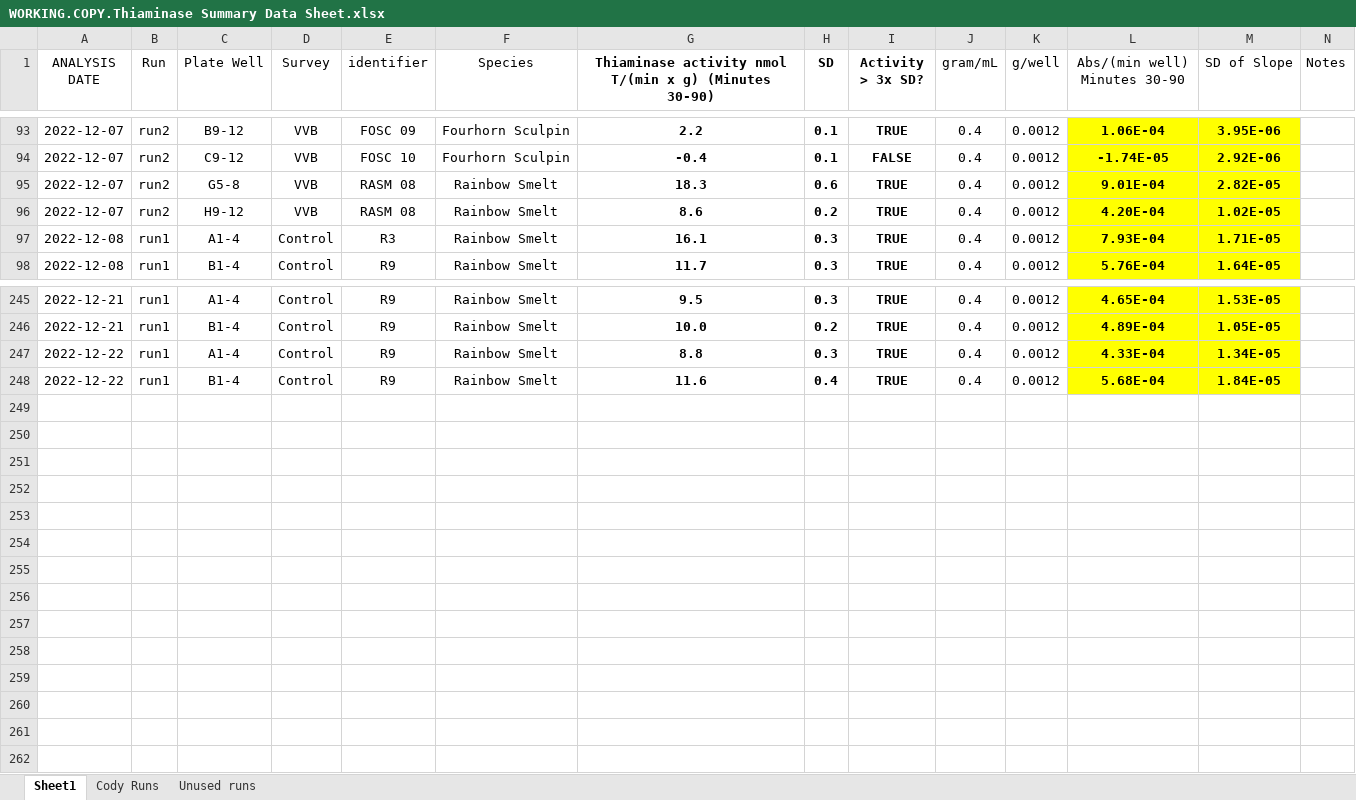
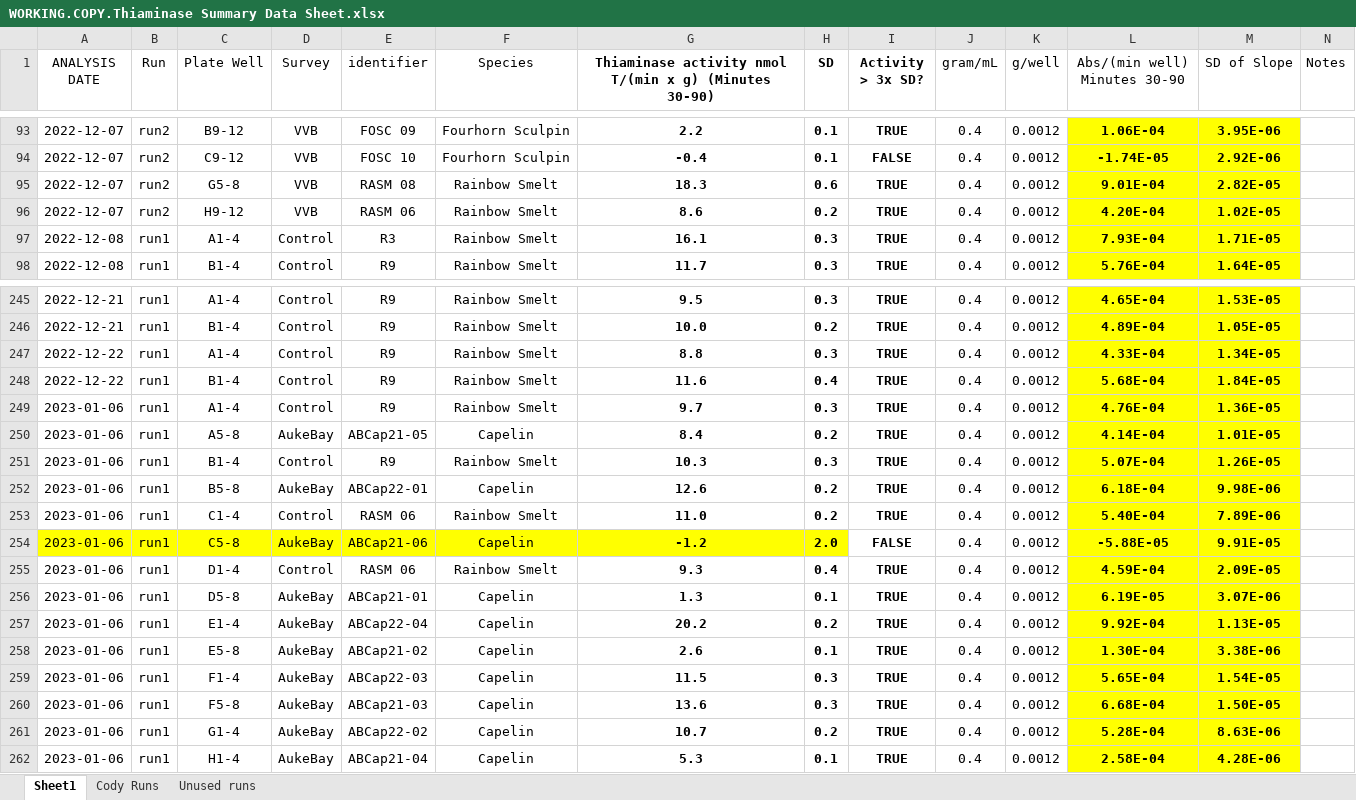
Before and after one commit to dwprt/thiaminase, an Excel workbook: Thiaminase Activity Assays.12.15.2022/WORKING.COPY.Thiaminase Summary Data Sheet.xlsx, sheet Sheet1, drawn as a sheet; only a part is shown, gaps mark what is left out; values as stored, in another font and other column widths than the file's, no borders; conditional formats not drawn; the diff names each change by its address in the sheet, - before the commit and + after, or states it on an @@ line.

```diff
--- a/Thiaminase Activity Assays.12.15.2022/WORKING.COPY.Thiaminase Summary Data Sheet.xlsx (sheet Sheet1)
+++ b/Thiaminase Activity Assays.12.15.2022/WORKING.COPY.Thiaminase Summary Data Sheet.xlsx (sheet Sheet1)
-E96 (identifier): RASM 08
+E96 (identifier): RASM 06
+row 249: 2023-01-06 | run1 | A1-4 | Control | R9 | Rainbow Smelt | 9.7 | 0.3 | TRUE | 0.4 | 0.0012 | 4.76E-04 | 1.36E-05
+row 250: 2023-01-06 | run1 | A5-8 | AukeBay | ABCap21-05 | Capelin | 8.4 | 0.2 | TRUE | 0.4 | 0.0012 | 4.14E-04 | 1.01E-05
+row 251: 2023-01-06 | run1 | B1-4 | Control | R9 | Rainbow Smelt | 10.3 | 0.3 | TRUE | 0.4 | 0.0012 | 5.07E-04 | 1.26E-05
+row 252: 2023-01-06 | run1 | B5-8 | AukeBay | ABCap22-01 | Capelin | 12.6 | 0.2 | TRUE | 0.4 | 0.0012 | 6.18E-04 | 9.98E-06
+row 253: 2023-01-06 | run1 | C1-4 | Control | RASM 06 | Rainbow Smelt | 11.0 | 0.2 | TRUE | 0.4 | 0.0012 | 5.40E-04 | 7.89E-06
+row 254: 2023-01-06 | run1 | C5-8 | AukeBay | ABCap21-06 | Capelin | -1.2 | 2.0 | FALSE | 0.4 | 0.0012 | -5.88E-05 | 9.91E-05
+row 255: 2023-01-06 | run1 | D1-4 | Control | RASM 06 | Rainbow Smelt | 9.3 | 0.4 | TRUE | 0.4 | 0.0012 | 4.59E-04 | 2.09E-05
+row 256: 2023-01-06 | run1 | D5-8 | AukeBay | ABCap21-01 | Capelin | 1.3 | 0.1 | TRUE | 0.4 | 0.0012 | 6.19E-05 | 3.07E-06
+row 257: 2023-01-06 | run1 | E1-4 | AukeBay | ABCap22-04 | Capelin | 20.2 | 0.2 | TRUE | 0.4 | 0.0012 | 9.92E-04 | 1.13E-05
+row 258: 2023-01-06 | run1 | E5-8 | AukeBay | ABCap21-02 | Capelin | 2.6 | 0.1 | TRUE | 0.4 | 0.0012 | 1.30E-04 | 3.38E-06
+row 259: 2023-01-06 | run1 | F1-4 | AukeBay | ABCap22-03 | Capelin | 11.5 | 0.3 | TRUE | 0.4 | 0.0012 | 5.65E-04 | 1.54E-05
+row 260: 2023-01-06 | run1 | F5-8 | AukeBay | ABCap21-03 | Capelin | 13.6 | 0.3 | TRUE | 0.4 | 0.0012 | 6.68E-04 | 1.50E-05
+row 261: 2023-01-06 | run1 | G1-4 | AukeBay | ABCap22-02 | Capelin | 10.7 | 0.2 | TRUE | 0.4 | 0.0012 | 5.28E-04 | 8.63E-06
+row 262: 2023-01-06 | run1 | H1-4 | AukeBay | ABCap21-04 | Capelin | 5.3 | 0.1 | TRUE | 0.4 | 0.0012 | 2.58E-04 | 4.28E-06
```
Also changed, not shown: Thiaminase Activity Assays.12.15.2022/RERUNS.12.20.22.Thiaminase.Assay.xlsx, Thiaminase Activity Assays.12.15.2022/WORKING.COPY.2022_Thiaminase_MetaData_drew.xlsx, 18 other files.
